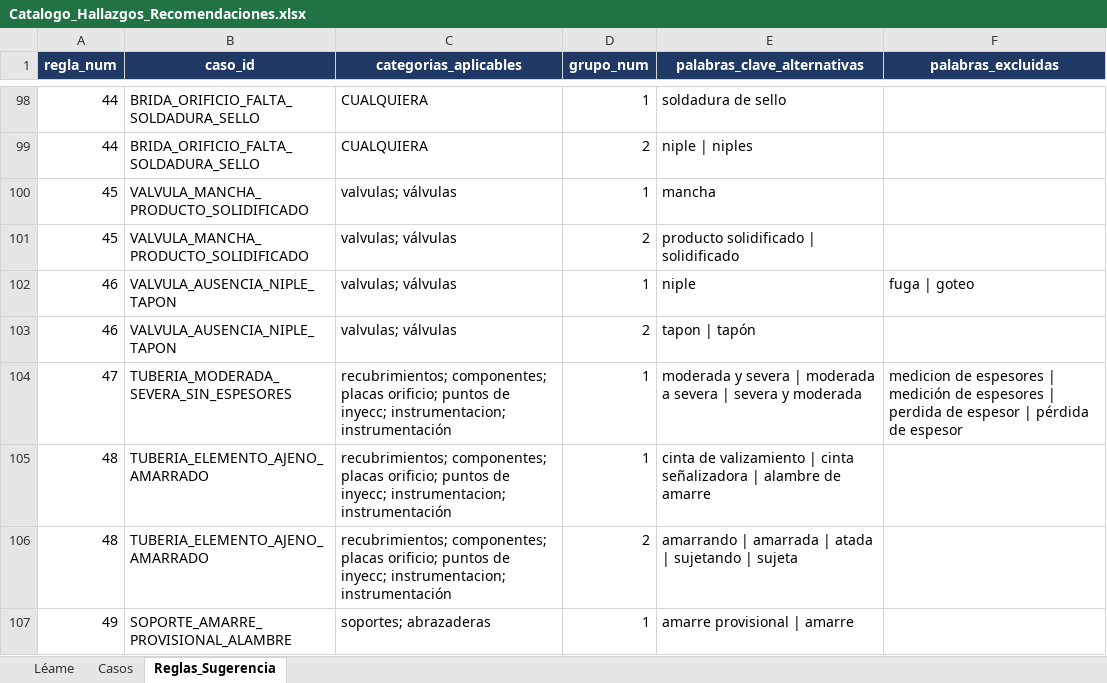
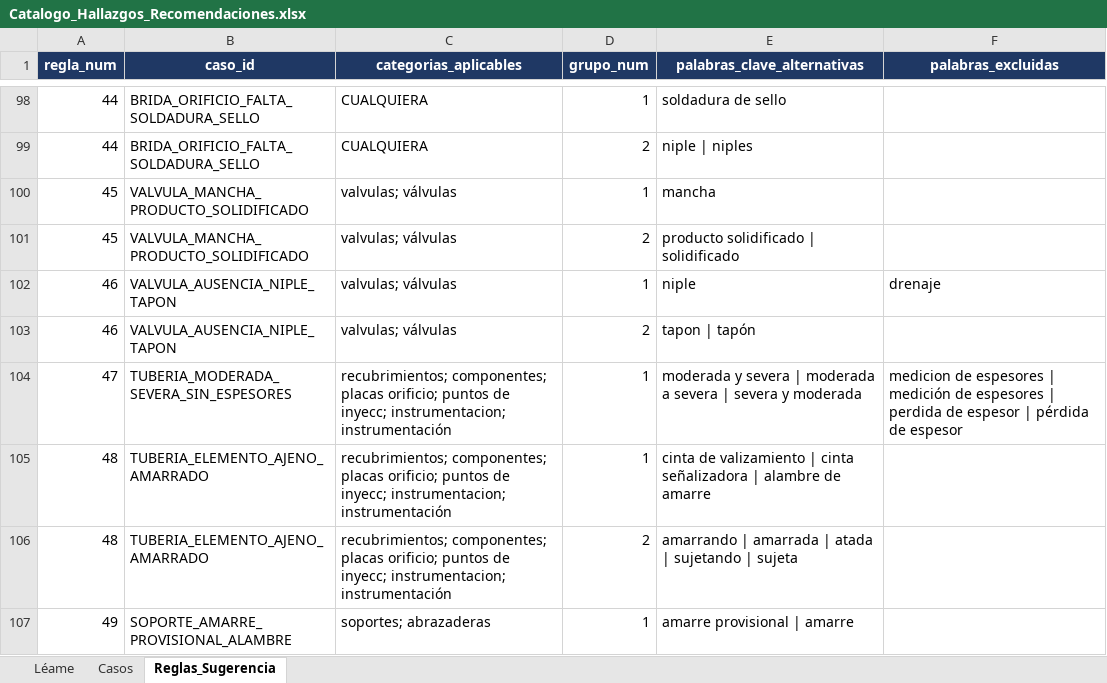
Before and after one commit to mpaifadelaguila-arch/control-informes, an Excel workbook: Catalogo_Hallazgos_Recomendaciones.xlsx, sheet Reglas_Sugerencia, drawn as a sheet; only a part is shown, gaps mark what is left out; values as stored, in another font and other column widths than the file's, no borders; the diff names each change by its address in the sheet, - before the commit and + after, or states it on an @@ line.

```diff
--- a/Catalogo_Hallazgos_Recomendaciones.xlsx (sheet Reglas_Sugerencia)
+++ b/Catalogo_Hallazgos_Recomendaciones.xlsx (sheet Reglas_Sugerencia)
-F102 (palabras_excluidas): fuga | goteo
+F102 (palabras_excluidas): drenaje
```
Also changed, not shown: sheet Casos, 1 other file.
